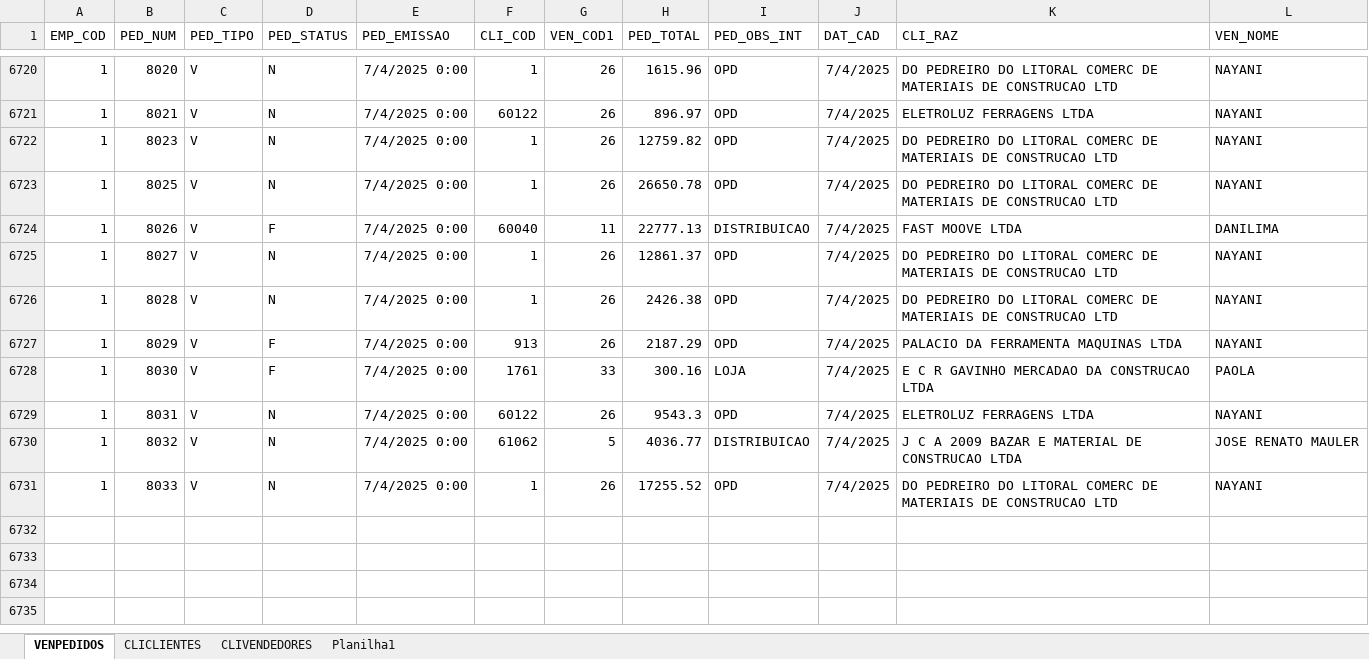
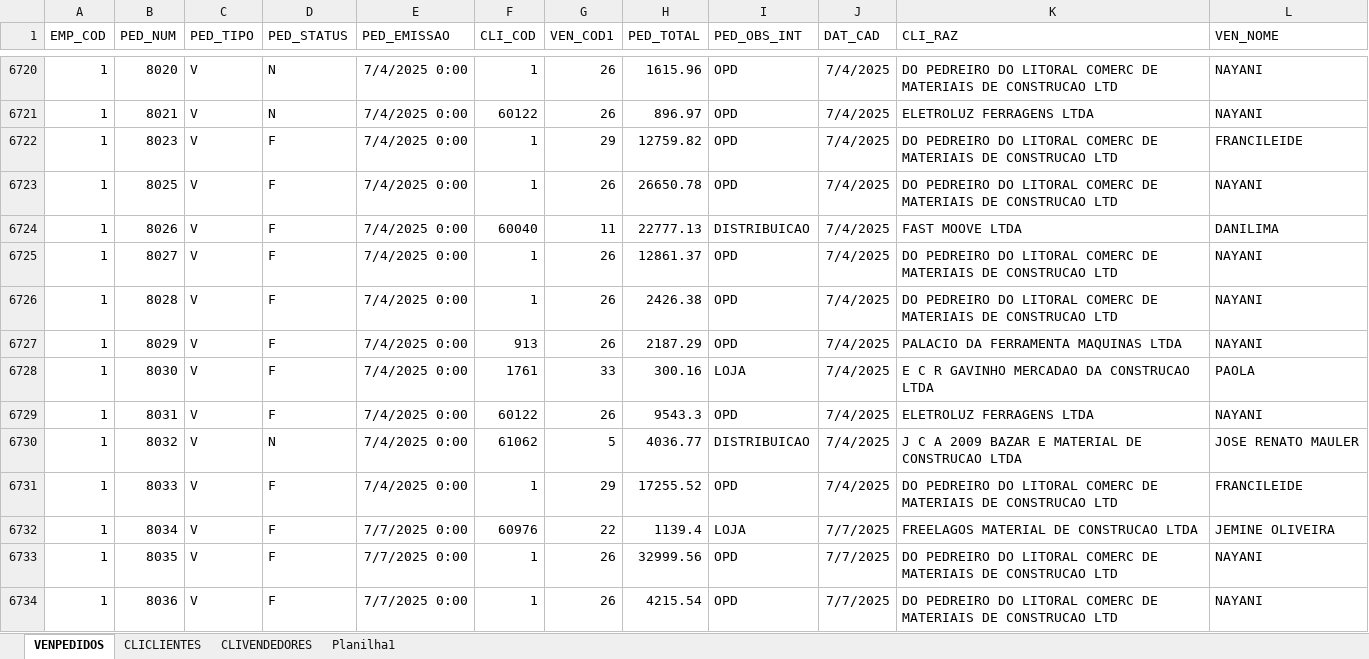
Before and after one commit to jgu1lherme/crmalternativa_metas, an Excel workbook: resources/VENDAS.xlsx, sheet VENPEDIDOS, drawn as a sheet; only a part is shown, gaps mark what is left out; values as stored, in another font and other column widths than the file's, no borders; table styles not drawn; the diff covers the shown part only; the diff names each change by its address in the sheet, - before the commit and + after, or states it on an @@ line.

Commit message:
Add files via upload

```diff
--- a/resources/VENDAS.xlsx (sheet VENPEDIDOS)
+++ b/resources/VENDAS.xlsx (sheet VENPEDIDOS)
-D6722:D6723 (PED_STATUS): N
+D6722:D6723 (PED_STATUS): F
-G6722 (VEN_COD1): 26
+G6722 (VEN_COD1): 29
-L6722 (VEN_NOME): NAYANI
+L6722 (VEN_NOME): FRANCILEIDE
-D6725:D6726 (PED_STATUS): N
+D6725:D6726 (PED_STATUS): F
-D6729 (PED_STATUS): N
+D6729 (PED_STATUS): F
-D6731 (PED_STATUS): N
+D6731 (PED_STATUS): F
-G6731 (VEN_COD1): 26
+G6731 (VEN_COD1): 29
-L6731 (VEN_NOME): NAYANI
+L6731 (VEN_NOME): FRANCILEIDE
+row 6732: 1 | 8034 | V | F | 7/7/2025 0:00 | 60976 | 22 | 1139.4 | LOJA | 7/7/2025 | FREELAGOS MATERIAL DE CONSTRUCAO LTDA | JEMINE OLIVEIRA
+row 6733: 1 | 8035 | V | F | 7/7/2025 0:00 | 1 | 26 | 32999.56 | OPD | 7/7/2025 | DO PEDREIRO DO LITORAL COMERC DE MATERIAIS DE CONSTRUCAO LTD | NAYANI
+row 6734: 1 | 8036 | V | F | 7/7/2025 0:00 | 1 | 26 | 4215.54 | OPD | 7/7/2025 | DO PEDREIRO DO LITORAL COMERC DE MATERIAIS DE CONSTRUCAO LTD | NAYANI
```
Also changed, not shown: 13 added rows and 12 edited cells elsewhere in this sheet.
